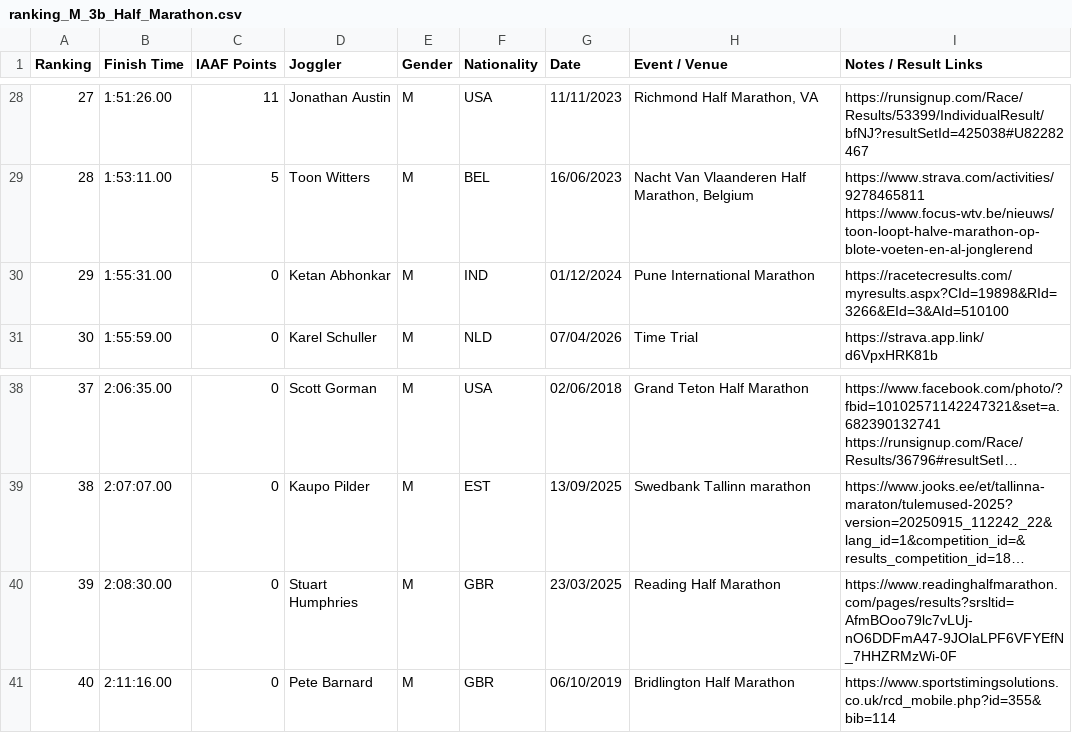
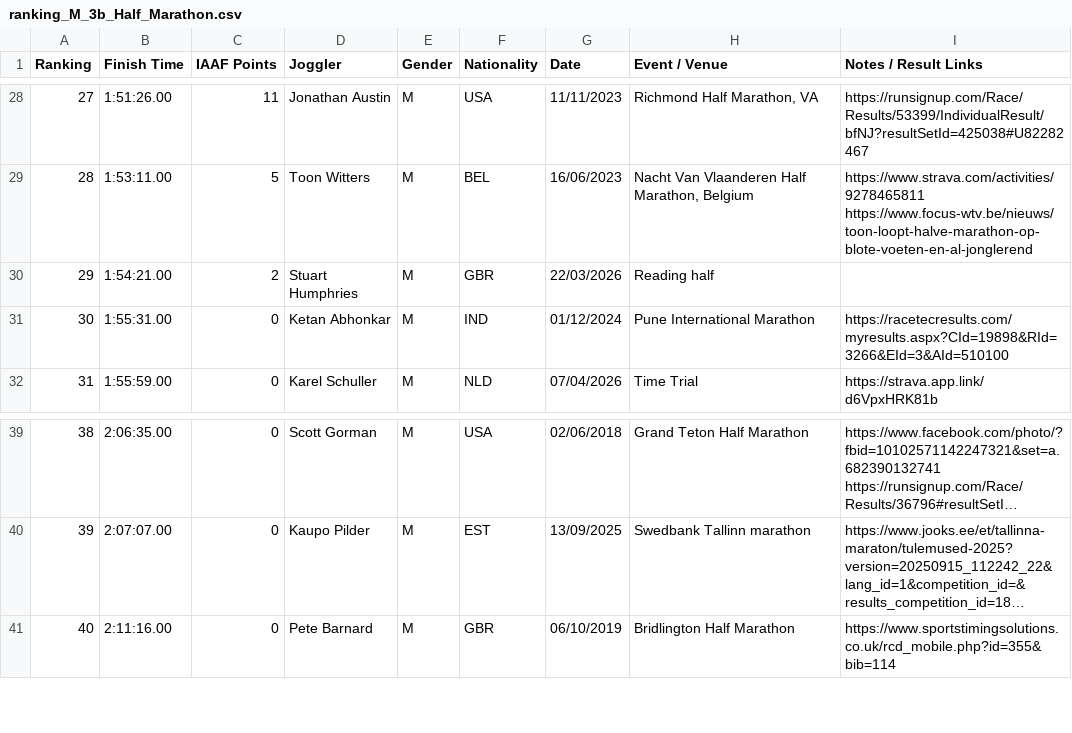
Before and after one commit to joggling-results/results, a CSV file: data/ranking_M_3b_Half_Marathon.csv, drawn as a sheet; only a part is shown, gaps mark what is left out; long unchanged cells end in …; removed rows and columns are numbered as before the commit, all else as after; the diff names each change by its address in the sheet, - before the commit and + after, or states it on an @@ line.

```diff
--- a/data/ranking_M_3b_Half_Marathon.csv
+++ b/data/ranking_M_3b_Half_Marathon.csv
+row 30: 29 | 1:54:21.00 | 2 | Stuart Humphries | M | GBR | 22/03/2026 | Reading half
@@ column A (Ranking) renumbered between rows 31 and 40 @@
-row 40: 39 | 2:08:30.00 | 0 | Stuart Humphries | M | GBR | 23/03/2025 | Reading Half Marathon | https://www.readinghalfmarathon.com/pages/results?srsltid=AfmBOoo79lc7vLUj-nO6DDFmA47-9JOlaLPF6VFYEfN_7HHZRMzWi-0F
```
Also changed, not shown: data/giduz_df.csv, data/iaaf_joggler_rank.csv, 14 other files.
